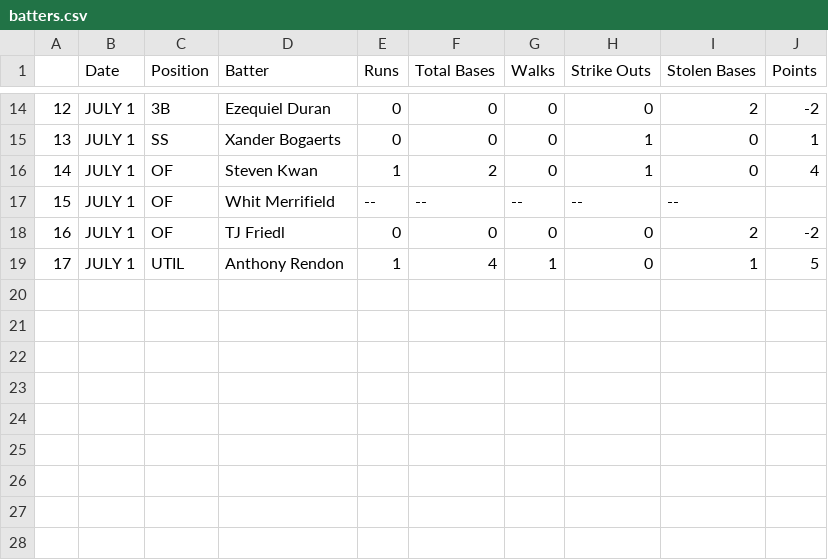
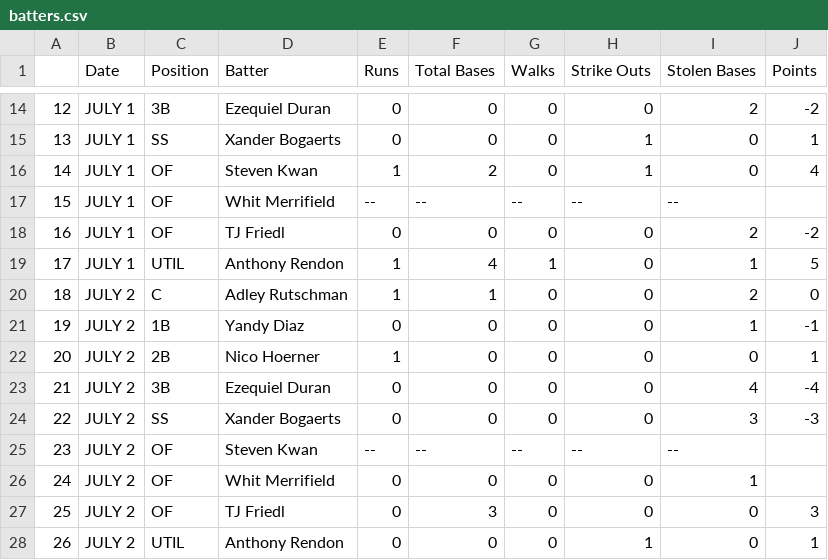
Before and after one commit to dinnerdineth/FantasyScraper, a CSV file: batters.csv, drawn as a sheet; only a part is shown, gaps mark what is left out.

```diff
--- a/batters.csv
+++ b/batters.csv
@@ -19 +19,10 @@
 17,JULY 1,UTIL,Anthony Rendon,1,4,1,0,1,5
+18,JULY 2,C,Adley Rutschman,1,1,0,0,2,0
+19,JULY 2,1B,Yandy Diaz,0,0,0,0,1,-1
+20,JULY 2,2B,Nico Hoerner,1,0,0,0,0,1
+21,JULY 2,3B,Ezequiel Duran,0,0,0,0,4,-4
+22,JULY 2,SS,Xander Bogaerts,0,0,0,0,3,-3
+23,JULY 2,OF,Steven Kwan,--,--,--,--,--,
+24,JULY 2,OF,Whit Merrifield,0,0,0,0,1,
+25,JULY 2,OF,TJ Friedl,0,3,0,0,0,3
+26,JULY 2,UTIL,Anthony Rendon,0,0,0,1,0,1
```
Also changed, not shown: pitchers.csv, 2 other files.
